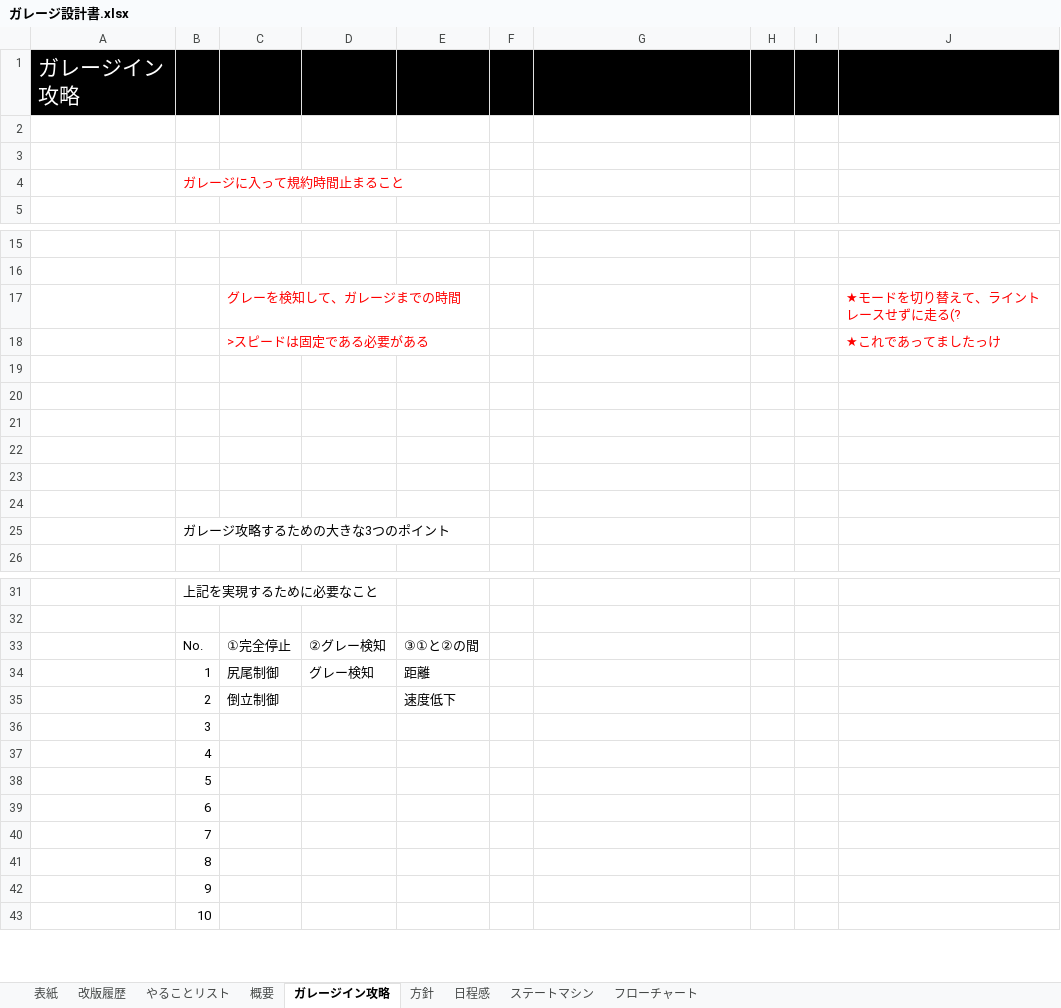
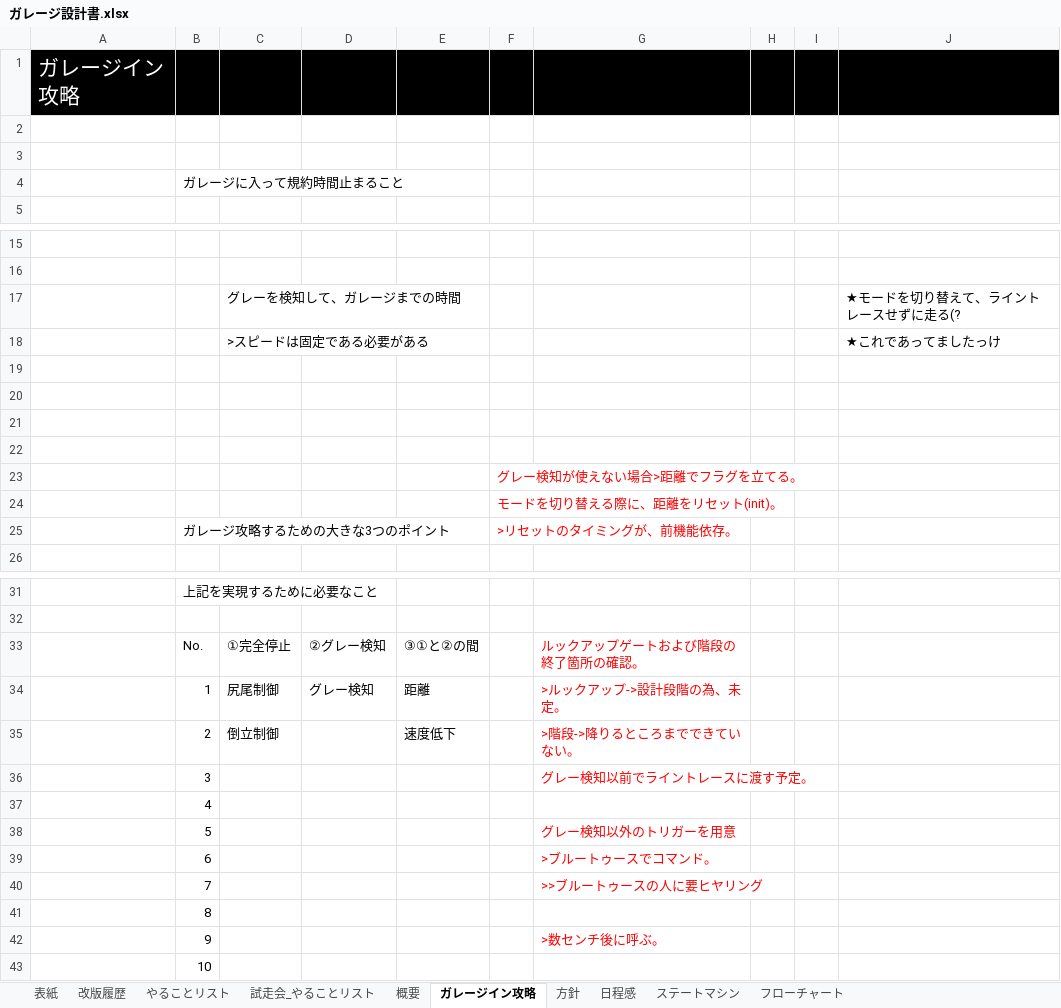
Before and after one commit to robokon/Doc, an Excel workbook: 1.設計書/ガレージ/ガレージ設計書.xlsx, sheet ガレージイン攻略, drawn as a sheet; only a part is shown, gaps mark what is left out; values as stored, in another font and other column widths than the file's, no borders; charts and pictures not drawn; the diff covers the shown part only; the diff names each change by its address in the sheet, - before the commit and + after, or states it on an @@ line.

```diff
--- a/1.設計書/ガレージ/ガレージ設計書.xlsx (sheet ガレージイン攻略)
+++ b/1.設計書/ガレージ/ガレージ設計書.xlsx (sheet ガレージイン攻略)
+sheet tab: 試走会_やることリスト
-B4 text colour: #FF0000
+B4 text colour: black
-C17:C18 text colour: #FF0000
+C17:C18 text colour: black
-J17:J18 text colour: #FF0000
+J17:J18 text colour: black
-F23: (empty)
+F23: グレー検知が使えない場合>距離でフラグを立てる。
-F24: (empty)
+F24: モードを切り替える際に、距離をリセット(init)。
-F25: (empty)
+F25: >リセットのタイミングが、前機能依存。
-G33: (empty)
+G33: ルックアップゲートおよび階段の終了箇所の確認。
-G34: (empty)
+G34: >ルックアップ->設計段階の為、未定。
-G35: (empty)
+G35: >階段->降りるところまでできていない。
-G36: (empty)
+G36: グレー検知以前でライントレースに渡す予定。
-G38: (empty)
+G38: グレー検知以外のトリガーを用意
-G39: (empty)
+G39: >ブルートゥースでコマンド。
-G40: (empty)
+G40: >>ブルートゥースの人に要ヒヤリング
-G42: (empty)
+G42: >数センチ後に呼ぶ。
```
Also changed, not shown: cell formats elsewhere in this sheet, sheet やることリスト, sheet 改版履歴, sheet フローチャート, sheet 表紙, charts or pictures.
